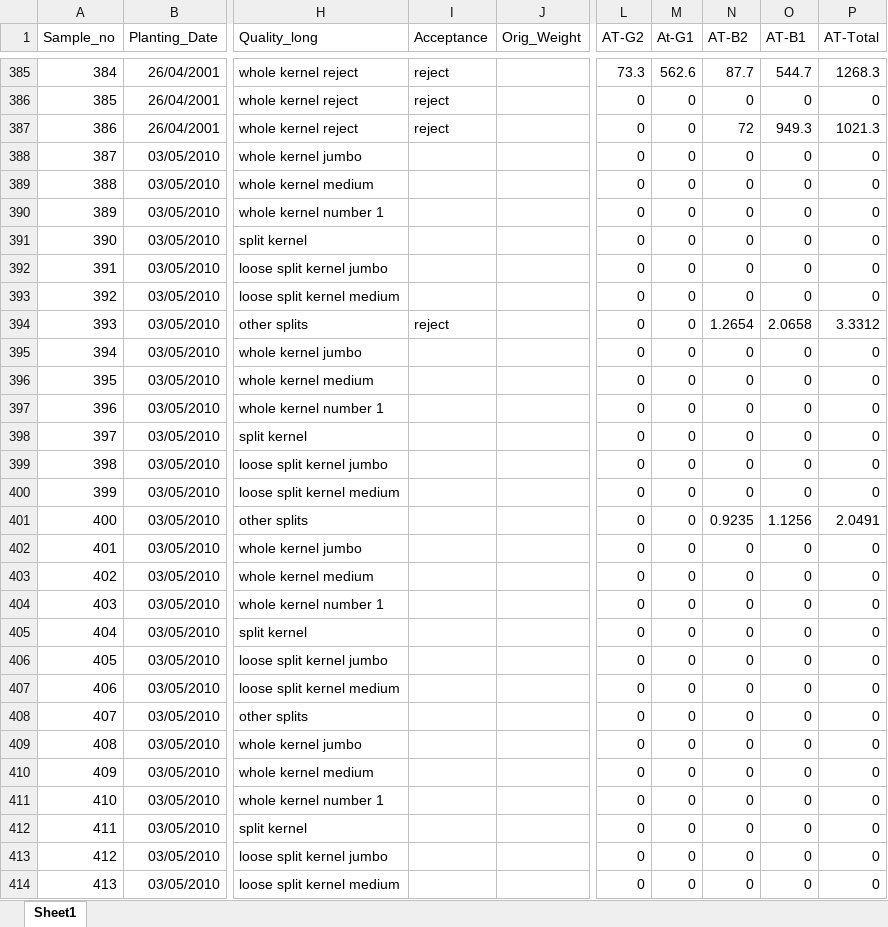
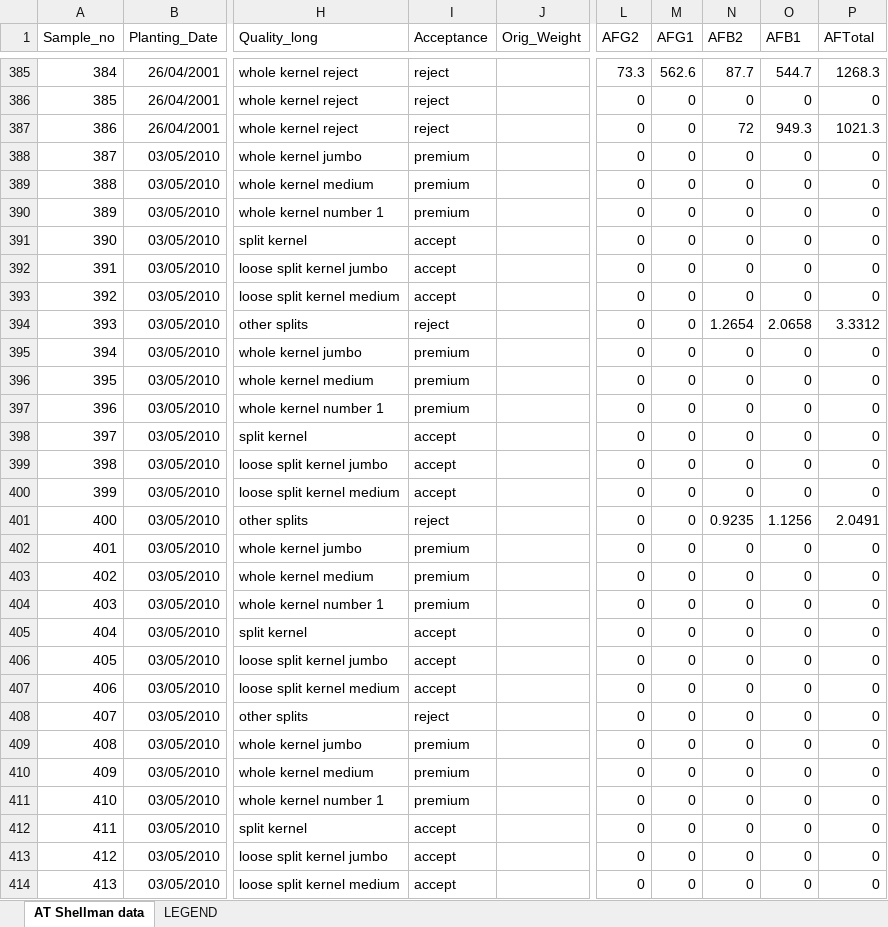
Before and after one commit to TREC-Agroecology/aflatoxin, an Excel workbook: R_data_wrangling/AT_Shellman_Data_mod.xlsx, sheet AT Shellman data, drawn as a sheet; only a part is shown, gaps mark what is left out; values as stored, in another font and other column widths than the file's, no borders; the diff covers the shown part only; the diff names each change by its address in the sheet, - before the commit and + after, or states it on an @@ line.

Commit message:
Edit: Added files for Rotation data and yield data, completed shellman data set. NEXT: data visualization

```diff
--- a/R_data_wrangling/AT_Shellman_Data_mod.xlsx (sheet AT Shellman data)
+++ b/R_data_wrangling/AT_Shellman_Data_mod.xlsx (sheet AT Shellman data)
-sheet tab: Sheet1
+sheet tab: AT Shellman data
+sheet tab: LEGEND
-L1: AT-G2
+L1: AFG2
-M1: At-G1
+M1: AFG1
-N1: AT-B2
+N1: AFB2
-O1: AT-B1
+O1: AFB1
-P1: AT-Total
+P1: AFTotal
-I388:I390 (Acceptance): (empty)
+I388:I390 (Acceptance): premium
-I391:I393 (Acceptance): (empty)
+I391:I393 (Acceptance): accept
-I395:I397 (Acceptance): (empty)
+I395:I397 (Acceptance): premium
-I398:I400 (Acceptance): (empty)
+I398:I400 (Acceptance): accept
-I401 (Acceptance): (empty)
+I401 (Acceptance): reject
-I402:I404 (Acceptance): (empty)
+I402:I404 (Acceptance): premium
-I405:I407 (Acceptance): (empty)
+I405:I407 (Acceptance): accept
-I408 (Acceptance): (empty)
+I408 (Acceptance): reject
-I409:I411 (Acceptance): (empty)
+I409:I411 (Acceptance): premium
-I412:I414 (Acceptance): (empty)
+I412:I414 (Acceptance): accept
```
Also changed, not shown: 316 edited cells elsewhere in this sheet, 7 other files.
